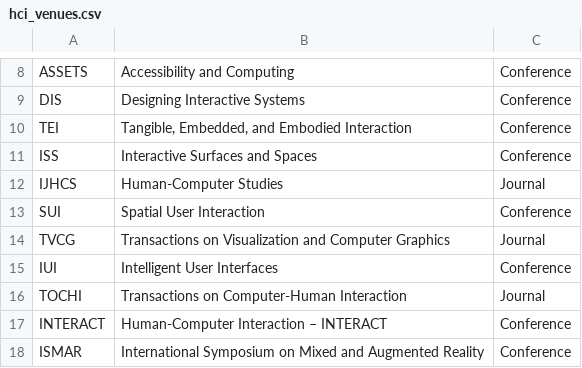
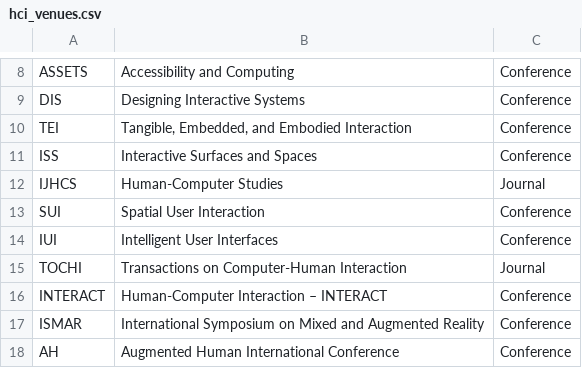
Before and after one commit to hotnAny/x-index, a CSV file: data/hci_venues.csv, drawn as a sheet; only a part is shown, gaps mark what is left out; the shorter side is filled out with more unchanged rows.

```diff
--- a/data/hci_venues.csv
+++ b/data/hci_venues.csv
@@ -13,3 +13,2 @@ IJHCS,Human-Computer Studies,Journal
 SUI,Spatial User Interaction,Conference
-TVCG,Transactions on Visualization and Computer Graphics,Journal
 IUI,Intelligent User Interfaces,Conference
```
Also changed, not shown: 38 other files.
